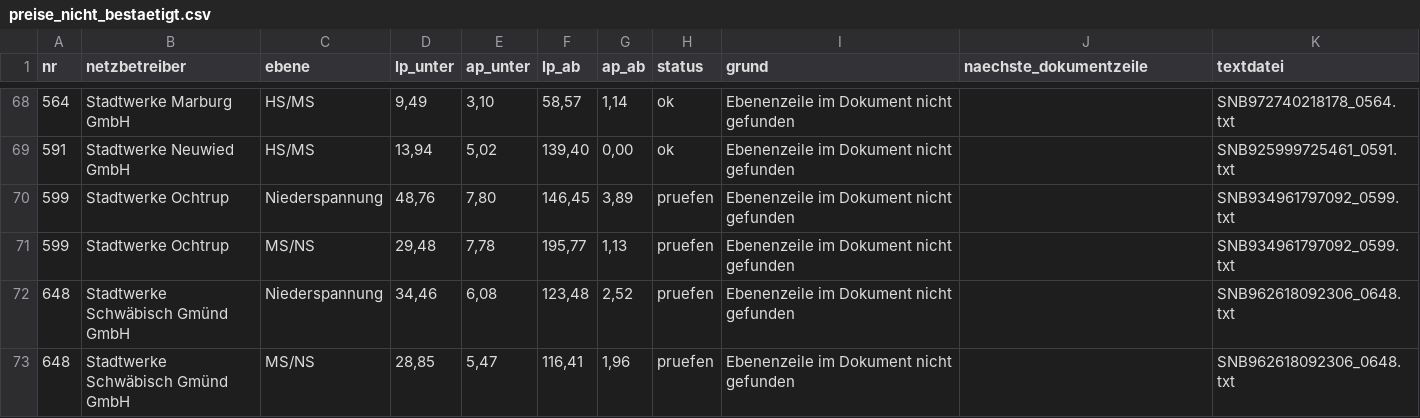
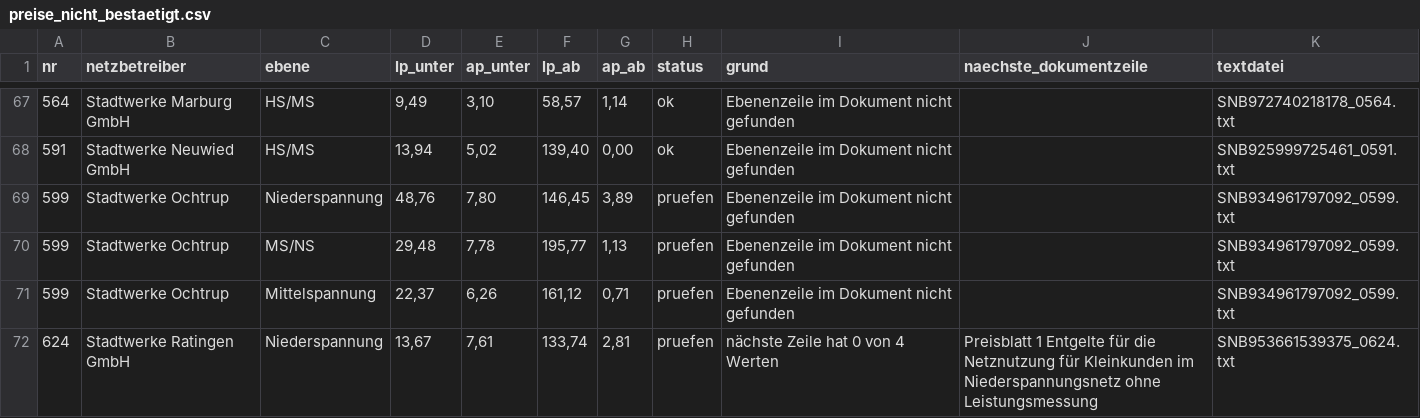
Before and after one commit to buelentd/netzentgelte-strom, a CSV file: ergebnis/preise_nicht_bestaetigt.csv, drawn as a sheet; only a part is shown, gaps mark what is left out; the shorter side is filled out with more unchanged rows; the diff covers the shown part only; the diff names each change by its address in the sheet, - before the commit and + after, or states it on an @@ line.

```diff
--- a/ergebnis/preise_nicht_bestaetigt.csv
+++ b/ergebnis/preise_nicht_bestaetigt.csv
+row 71: 599 | Stadtwerke Ochtrup | Mittelspannung | 22,37 | 6,26 | 161,12 | 0,71 | pruefen | Ebenenzeile im Dokument nicht gefunden |  | SNB934961797092_0599.txt
+row 72: 624 | Stadtwerke Ratingen GmbH | Niederspannung | 13,67 | 7,61 | 133,74 | 2,81 | pruefen | nächste Zeile hat 0 von 4 Werten | Preisblatt 1 Entgelte für die Netznutzung für Kleinkunden im Niederspannungsnetz ohne Leistungsmessung | SNB953661539375_0624.txt
```
Also changed, not shown: 11 added rows and 1 removed row elsewhere in this file, ergebnis/arbeitsliste.csv, ergebnis/kollege_preise.csv, 15 other files.
